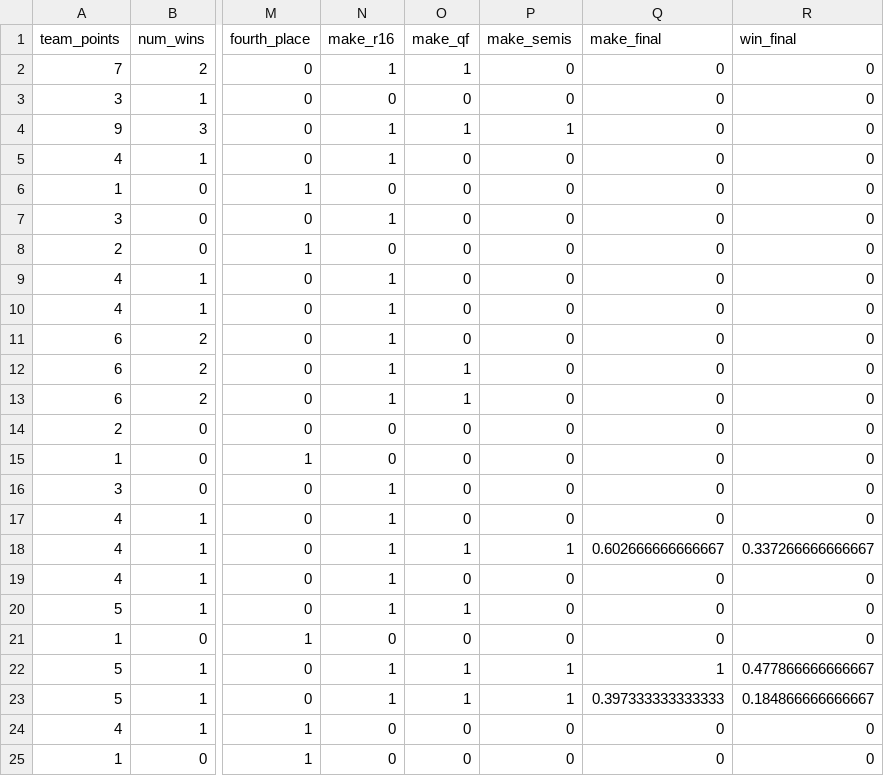
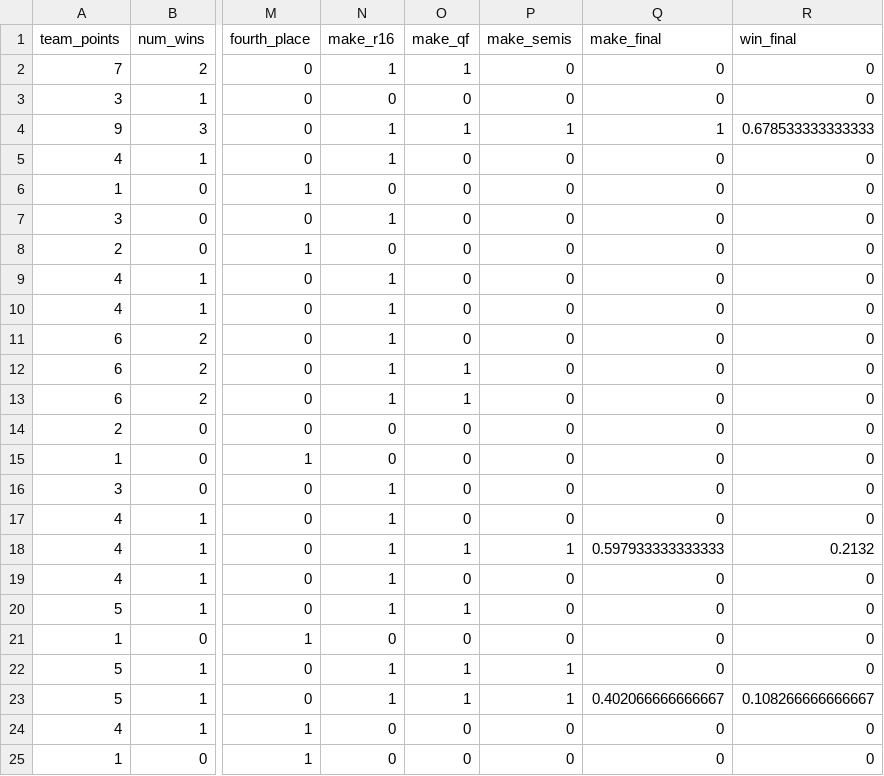
Before and after one commit to zecellomaster/tprdatarepo, a CSV file: 2024 Euro/EuroTournamentOdds.csv, drawn as a sheet; only a part is shown, gaps mark what is left out; the diff names each change by its address in the sheet, - before the commit and + after, or states it on an @@ line.

Commit message:
UEFA Euro 2024 Update on 2024-07-09 17:06:20 EDT

```diff
--- a/2024 Euro/EuroTournamentOdds.csv
+++ b/2024 Euro/EuroTournamentOdds.csv
-Q4 (make_final): 0
+Q4 (make_final): 1
-R4 (win_final): 0
+R4 (win_final): 0.678533333333333
-Q18 (make_final): 0.602666666666667
+Q18 (make_final): 0.597933333333333
-R18 (win_final): 0.337266666666667
+R18 (win_final): 0.2132
-Q22 (make_final): 1
+Q22 (make_final): 0
-R22 (win_final): 0.477866666666667
+R22 (win_final): 0
-Q23 (make_final): 0.397333333333333
+Q23 (make_final): 0.402066666666667
-R23 (win_final): 0.184866666666667
+R23 (win_final): 0.108266666666667
```
Also changed, not shown: 2024 Euro/EuroRefinedScoreTable.csv, 2024 Euro/EuroStoredScoreTable.csv, 4 other files.
